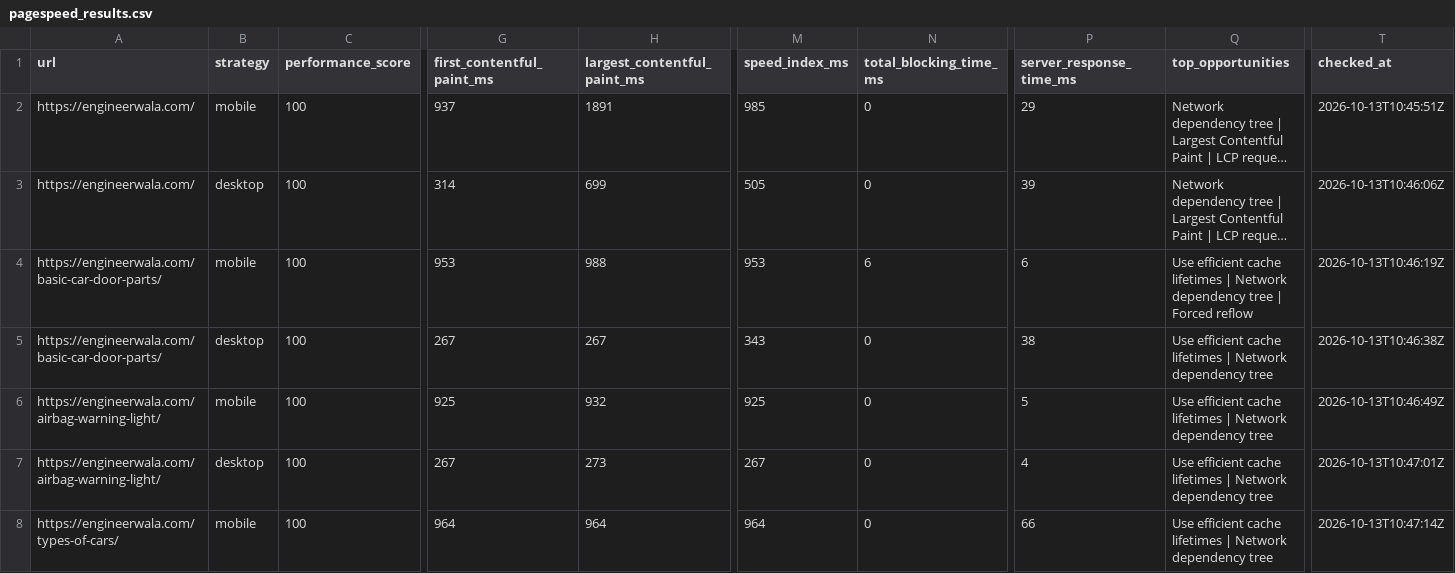
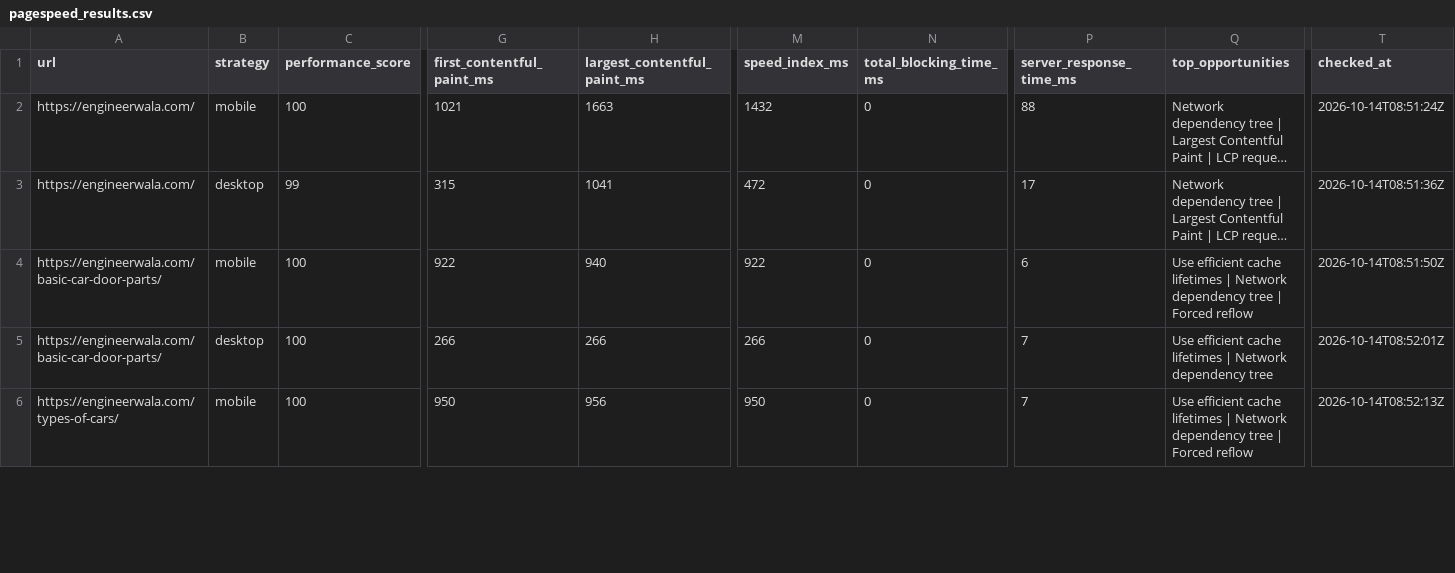
Before and after one commit to hamidrasheed350-hue/engineerwala-seo-tracker, a CSV file: data/pagespeed_results.csv, drawn as a sheet; only a part is shown, gaps mark what is left out; long unchanged cells end in …; removed rows and columns are numbered as before the commit, all else as after; rows hold the shown columns only; the diff covers the shown part only; the diff names each change by its address in the sheet, - before the commit and + after, or states it on an @@ line.

```diff
--- a/data/pagespeed_results.csv
+++ b/data/pagespeed_results.csv
-G2 (first_contentful_paint_ms): 937
+G2 (first_contentful_paint_ms): 1021
-H2 (largest_contentful_paint_ms): 1891
+H2 (largest_contentful_paint_ms): 1663
-M2 (speed_index_ms): 985
+M2 (speed_index_ms): 1432
-P2 (server_response_time_ms): 29
+P2 (server_response_time_ms): 88
-T2 (checked_at): 2026-10-13T10:45:51Z
+T2 (checked_at): 2026-10-14T08:51:24Z
-C3 (performance_score): 100
+C3 (performance_score): 99
-G3 (first_contentful_paint_ms): 314
+G3 (first_contentful_paint_ms): 315
-H3 (largest_contentful_paint_ms): 699
+H3 (largest_contentful_paint_ms): 1041
-M3 (speed_index_ms): 505
+M3 (speed_index_ms): 472
-P3 (server_response_time_ms): 39
+P3 (server_response_time_ms): 17
-T3 (checked_at): 2026-10-13T10:46:06Z
+T3 (checked_at): 2026-10-14T08:51:36Z
-G4 (first_contentful_paint_ms): 953
+G4 (first_contentful_paint_ms): 922
-H4 (largest_contentful_paint_ms): 988
+H4 (largest_contentful_paint_ms): 940
-M4 (speed_index_ms): 953
+M4 (speed_index_ms): 922
-N4 (total_blocking_time_ms): 6
+N4 (total_blocking_time_ms): 0
-T4 (checked_at): 2026-10-13T10:46:19Z
+T4 (checked_at): 2026-10-14T08:51:50Z
-G5 (first_contentful_paint_ms): 267
+G5 (first_contentful_paint_ms): 266
-H5 (largest_contentful_paint_ms): 267
+H5 (largest_contentful_paint_ms): 266
-M5 (speed_index_ms): 343
+M5 (speed_index_ms): 266
-P5 (server_response_time_ms): 38
+P5 (server_response_time_ms): 7
-T5 (checked_at): 2026-10-13T10:46:38Z
+T5 (checked_at): 2026-10-14T08:52:01Z
-row 6: https://engineerwala.com/airbag-warning-light/ | mobile | 100 | 925 | 932 | 925 | 0 | 5 | Use efficient cache lifetimes | Network dependency tree | 2026-10-13T10:46:49Z
-row 7: https://engineerwala.com/airbag-warning-light/ | desktop | 100 | 267 | 273 | 267 | 0 | 4 | Use efficient cache lifetimes | Network dependency tree | 2026-10-13T10:47:01Z
-G6 (first_contentful_paint_ms): 964
+G6 (first_contentful_paint_ms): 950
-H6 (largest_contentful_paint_ms): 964
+H6 (largest_contentful_paint_ms): 956
-M6 (speed_index_ms): 964
+M6 (speed_index_ms): 950
-P6 (server_response_time_ms): 66
+P6 (server_response_time_ms): 7
-Q6 (top_opportunities): …dependency tree
+Q6 (top_opportunities): …dependency tree | Forced reflow
-T6 (checked_at): 2026-10-13T10:47:14Z
+T6 (checked_at): 2026-10-14T08:52:13Z
```
Also changed, not shown: 2 added rows and 17 edited cells elsewhere in this file, data/high_issues.csv, data/issues.csv, 14 other files.
